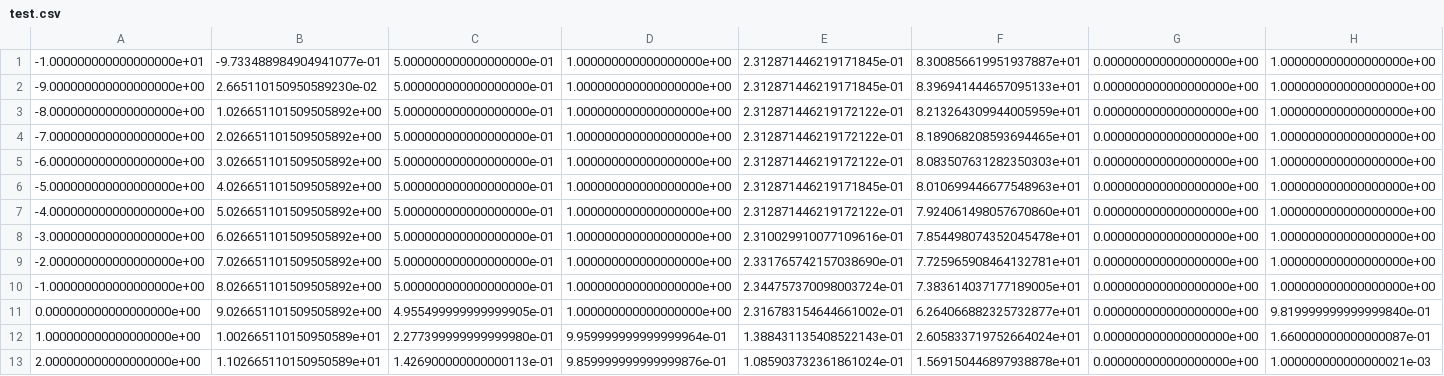
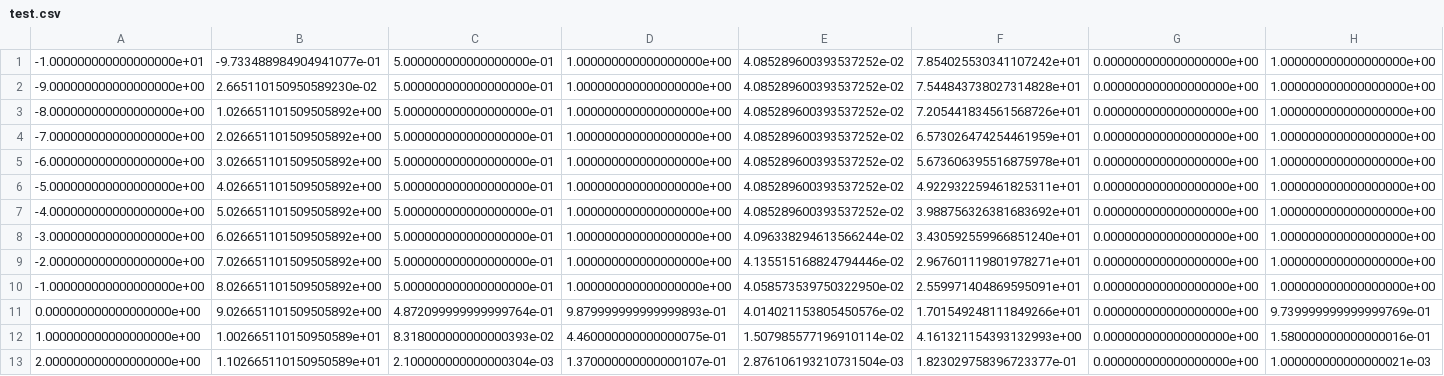
Before and after one commit to CamilleCl/lelec210X_GroupeF, a CSV file: telecom/new_std_freq/test.csv, drawn as a sheet; only a part is shown; the diff covers the shown part only.

```diff
--- a/telecom/new_std_freq/test.csv
+++ b/telecom/new_std_freq/test.csv
@@ -1,13 +1,13 @@
--1.000000000000000000e+01	-9.733488984904941077e-01	5.000000000000000000e-01	1.000000000000000000e+00	2.312871446219171845e-01	8.300856619951937887e+01	0.000000000000000000e+00	1.000000000000000000e+00
--9.000000000000000000e+00	2.665110150950589230e-02	5.000000000000000000e-01	1.000000000000000000e+00	2.312871446219171845e-01	8.396941444657095133e+01	0.000000000000000000e+00	1.000000000000000000e+00
--8.000000000000000000e+00	1.026651101509505892e+00	5.000000000000000000e-01	1.000000000000000000e+00	2.312871446219172122e-01	8.213264309944005959e+01	0.000000000000000000e+00	1.000000000000000000e+00
--7.000000000000000000e+00	2.026651101509505892e+00	5.000000000000000000e-01	1.000000000000000000e+00	2.312871446219172122e-01	8.189068208593694465e+01	0.000000000000000000e+00	1.000000000000000000e+00
--6.000000000000000000e+00	3.026651101509505892e+00	5.000000000000000000e-01	1.000000000000000000e+00	2.312871446219172122e-01	8.083507631282350303e+01	0.000000000000000000e+00	1.000000000000000000e+00
--5.000000000000000000e+00	4.026651101509505892e+00	5.000000000000000000e-01	1.000000000000000000e+00	2.312871446219171845e-01	8.010699446677548963e+01	0.000000000000000000e+00	1.000000000000000000e+00
--4.000000000000000000e+00	5.026651101509505892e+00	5.000000000000000000e-01	1.000000000000000000e+00	2.312871446219172122e-01	7.924061498057670860e+01	0.000000000000000000e+00	1.000000000000000000e+00
--3.000000000000000000e+00	6.026651101509505892e+00	5.000000000000000000e-01	1.000000000000000000e+00	2.310029910077109616e-01	7.854498074352045478e+01	0.000000000000000000e+00	1.000000000000000000e+00
--2.000000000000000000e+00	7.026651101509505892e+00	5.000000000000000000e-01	1.000000000000000000e+00	2.331765742157038690e-01	7.725965908464132781e+01	0.000000000000000000e+00	1.000000000000000000e+00
--1.000000000000000000e+00	8.026651101509505892e+00	5.000000000000000000e-01	1.000000000000000000e+00	2.344757370098003724e-01	7.383614037177189005e+01	0.000000000000000000e+00	1.000000000000000000e+00
-0.000000000000000000e+00	9.026651101509505892e+00	4.955499999999999905e-01	1.000000000000000000e+00	2.316783154644661002e-01	6.264066882325732877e+01	0.000000000000000000e+00	9.819999999999999840e-01
-1.000000000000000000e+00	1.002665110150950589e+01	2.277399999999999980e-01	9.959999999999999964e-01	1.388431135408522143e-01	2.605833719752664024e+01	0.000000000000000000e+00	1.660000000000000087e-01
-2.000000000000000000e+00	1.102665110150950589e+01	1.426900000000000113e-01	9.859999999999999876e-01	1.085903732361861024e-01	1.569150446897938878e+01	0.000000000000000000e+00	1.000000000000000021e-03
+-1.000000000000000000e+01	-9.733488984904941077e-01	5.000000000000000000e-01	1.000000000000000000e+00	4.085289600393537252e-02	7.854025530341107242e+01	0.000000000000000000e+00	1.000000000000000000e+00
+-9.000000000000000000e+00	2.665110150950589230e-02	5.000000000000000000e-01	1.000000000000000000e+00	4.085289600393537252e-02	7.544843738027314828e+01	0.000000000000000000e+00	1.000000000000000000e+00
+-8.000000000000000000e+00	1.026651101509505892e+00	5.000000000000000000e-01	1.000000000000000000e+00	4.085289600393537252e-02	7.205441834561568726e+01	0.000000000000000000e+00	1.000000000000000000e+00
+-7.000000000000000000e+00	2.026651101509505892e+00	5.000000000000000000e-01	1.000000000000000000e+00	4.085289600393537252e-02	6.573026474254461959e+01	0.000000000000000000e+00	1.000000000000000000e+00
+-6.000000000000000000e+00	3.026651101509505892e+00	5.000000000000000000e-01	1.000000000000000000e+00	4.085289600393537252e-02	5.673606395516875978e+01	0.000000000000000000e+00	1.000000000000000000e+00
+-5.000000000000000000e+00	4.026651101509505892e+00	5.000000000000000000e-01	1.000000000000000000e+00	4.085289600393537252e-02	4.922932259461825311e+01	0.000000000000000000e+00	1.000000000000000000e+00
+-4.000000000000000000e+00	5.026651101509505892e+00	5.000000000000000000e-01	1.000000000000000000e+00	4.085289600393537252e-02	3.988756326381683692e+01	0.000000000000000000e+00	1.000000000000000000e+00
+-3.000000000000000000e+00	6.026651101509505892e+00	5.000000000000000000e-01	1.000000000000000000e+00	4.096338294613566244e-02	3.430592559966851240e+01	0.000000000000000000e+00	1.000000000000000000e+00
+-2.000000000000000000e+00	7.026651101509505892e+00	5.000000000000000000e-01	1.000000000000000000e+00	4.135515168824794446e-02	2.967601119801978271e+01	0.000000000000000000e+00	1.000000000000000000e+00
+-1.000000000000000000e+00	8.026651101509505892e+00	5.000000000000000000e-01	1.000000000000000000e+00	4.058573539750322950e-02	2.559971404869595091e+01	0.000000000000000000e+00	1.000000000000000000e+00
+0.000000000000000000e+00	9.026651101509505892e+00	4.872099999999999764e-01	9.879999999999999893e-01	4.014021153805450576e-02	1.701549248111849266e+01	0.000000000000000000e+00	9.739999999999999769e-01
+1.000000000000000000e+00	1.002665110150950589e+01	8.318000000000000393e-02	4.460000000000000075e-01	1.507985577196910114e-02	4.161321154393132993e+00	0.000000000000000000e+00	1.580000000000000016e-01
+2.000000000000000000e+00	1.102665110150950589e+01	2.100000000000000304e-03	1.370000000000000107e-01	2.876106193210731504e-03	1.823029758396723377e-01	0.000000000000000000e+00	1.000000000000000021e-03
```
Also changed, not shown: 108 edited cells elsewhere in this file, test.csv, 21 other files.
